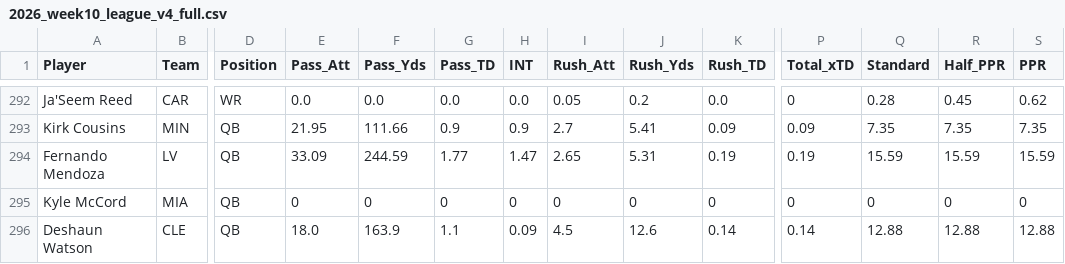
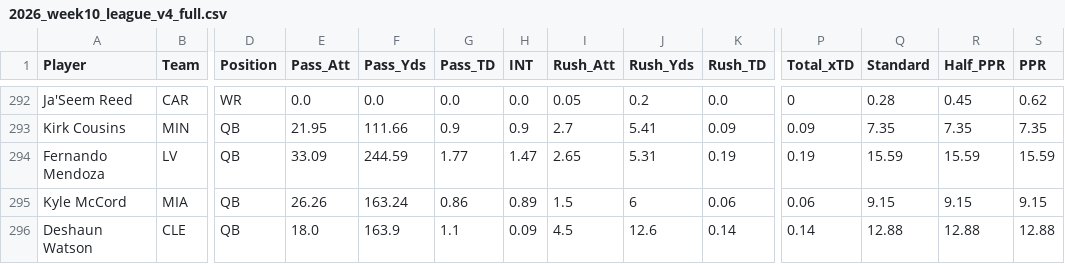
Before and after one commit to rosterxreport-cloud/roster-report-trade-analyzer, a CSV file: data/projections/2026_week10_league_v4_full.csv, drawn as a sheet; only a part is shown, gaps mark what is left out; the diff names each change by its address in the sheet, - before the commit and + after, or states it on an @@ line.

Commit message:
Fix Miami starter Kyle McCord provisional QB baseline after Malik Willis IR

```diff
--- a/data/projections/2026_week10_league_v4_full.csv
+++ b/data/projections/2026_week10_league_v4_full.csv
-E295 (Pass_Att): 0
+E295 (Pass_Att): 26.26
-F295 (Pass_Yds): 0
+F295 (Pass_Yds): 163.24
-G295 (Pass_TD): 0
+G295 (Pass_TD): 0.86
-H295 (INT): 0
+H295 (INT): 0.89
-I295 (Rush_Att): 0
+I295 (Rush_Att): 1.5
-J295 (Rush_Yds): 0
+J295 (Rush_Yds): 6
-K295 (Rush_TD): 0
+K295 (Rush_TD): 0.06
-P295 (Total_xTD): 0
+P295 (Total_xTD): 0.06
-Q295 (Standard): 0
+Q295 (Standard): 9.15
-R295 (Half_PPR): 0
+R295 (Half_PPR): 9.15
-S295 (PPR): 0
+S295 (PPR): 9.15
```
